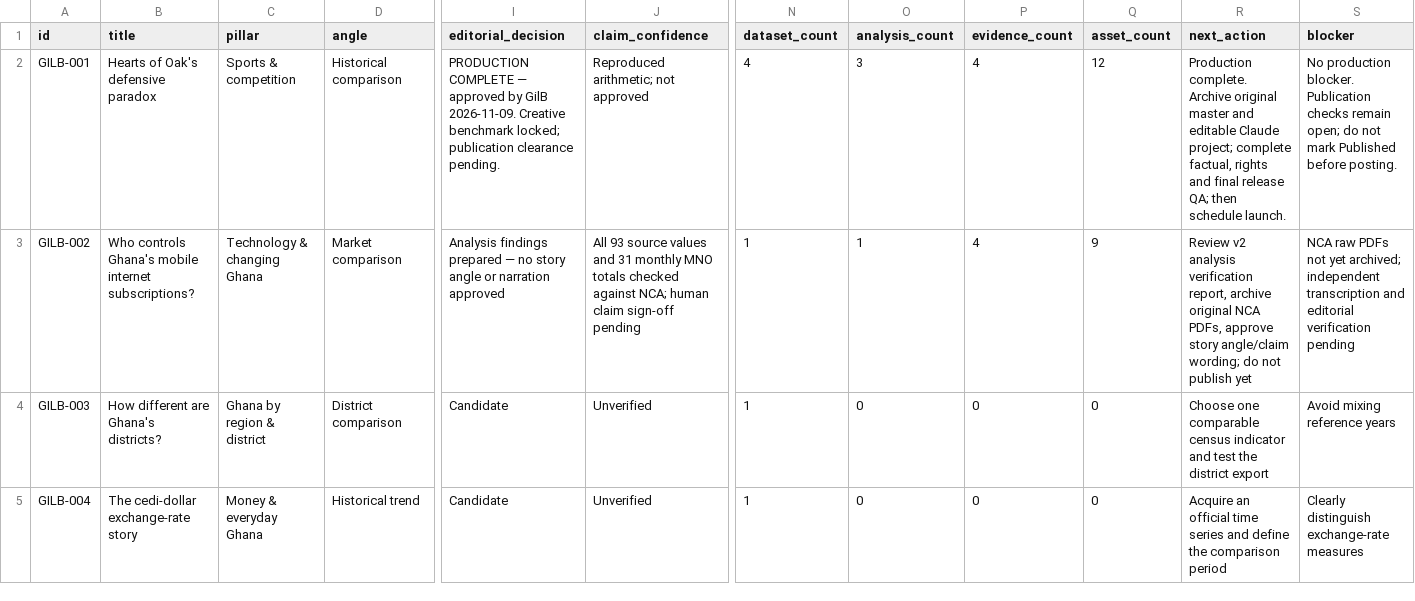
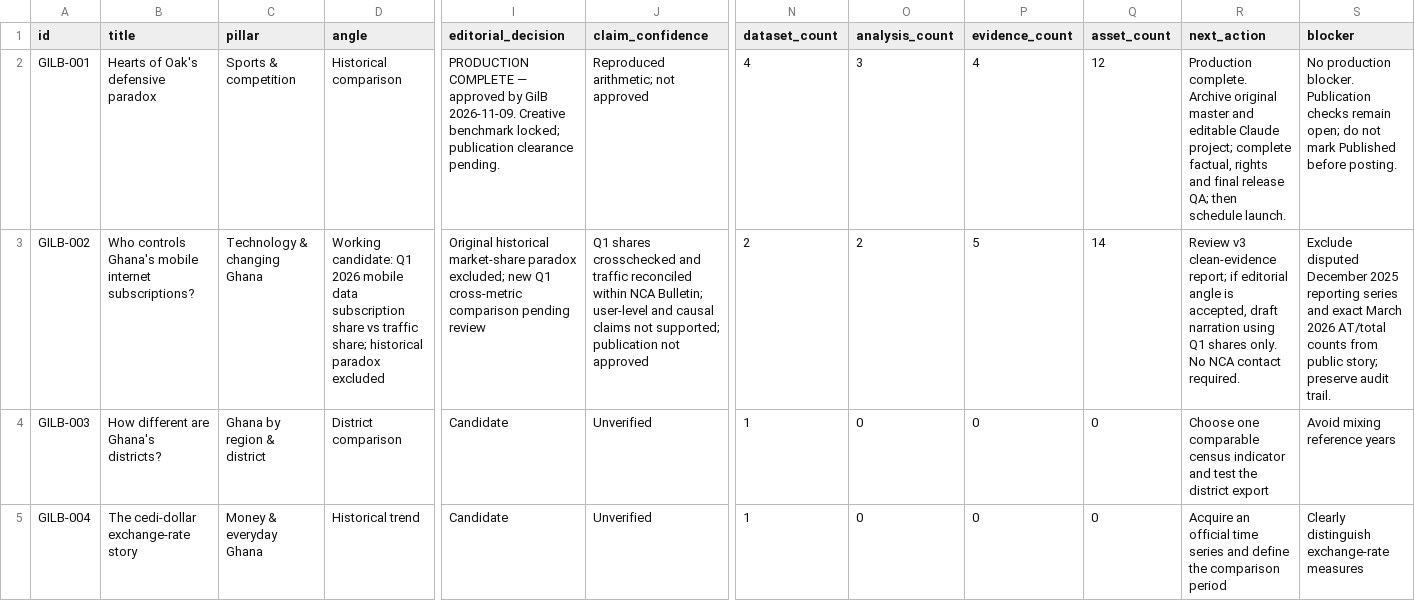
Before and after one commit to Gilbert-B/gilb-story-lab, a CSV file: exports/STORIES.csv, drawn as a sheet; only a part is shown, gaps mark what is left out; the diff names each change by its address in the sheet, - before the commit and + after, or states it on an @@ line.

```diff
--- a/exports/STORIES.csv
+++ b/exports/STORIES.csv
-D3 (angle): Market comparison
+D3 (angle): Working candidate: Q1 2026 mobile data subscription share vs traffic share; historical paradox excluded
-I3 (editorial_decision): Analysis findings prepared — no story angle or narration approved
+I3 (editorial_decision): Original historical market-share paradox excluded; new Q1 cross-metric comparison pending review
-J3 (claim_confidence): All 93 source values and 31 monthly MNO totals checked against NCA; human claim sign-off pending
+J3 (claim_confidence): Q1 shares crosschecked and traffic reconciled within NCA Bulletin; user-level and causal claims not supported; publication not approved
-N3 (dataset_count): 1
+N3 (dataset_count): 2
-O3 (analysis_count): 1
+O3 (analysis_count): 2
-P3 (evidence_count): 4
+P3 (evidence_count): 5
-Q3 (asset_count): 9
+Q3 (asset_count): 14
-R3 (next_action): Review v2 analysis verification report, archive original NCA PDFs, approve story angle/claim wording; do not publish yet
+R3 (next_action): Review v3 clean-evidence report; if editorial angle is accepted, draft narration using Q1 shares only. No NCA contact required.
-S3 (blocker): NCA raw PDFs not yet archived; independent transcription and editorial verification pending
+S3 (blocker): Exclude disputed December 2025 reporting series and exact March 2026 AT/total counts from public story; preserve audit trail.
```
Also changed, not shown: exports/ANALYSIS_LOG.csv, exports/DATA_SOURCES.csv, 14 other files.
